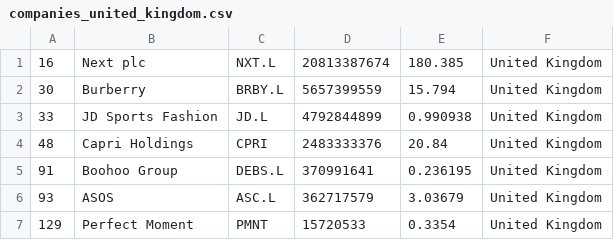
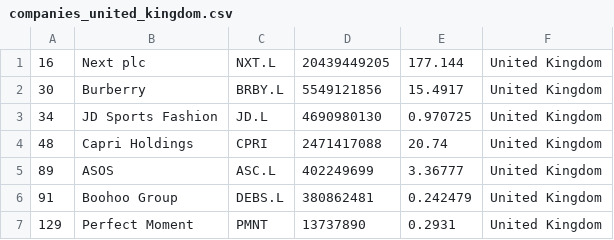
Before and after one commit to laa-hecap/exercises-silafae, a CSV file: companies_united_kingdom.csv, drawn as a sheet.

```diff
--- a/companies_united_kingdom.csv
+++ b/companies_united_kingdom.csv
@@ -1,7 +1,7 @@
-"16","Next plc","NXT.L","20813387674","180.385","United Kingdom"
-"30","Burberry","BRBY.L","5657399559","15.794","United Kingdom"
-"33","JD Sports Fashion","JD.L","4792844899","0.990938","United Kingdom"
-"48","Capri Holdings","CPRI","2483333376","20.84","United Kingdom"
-"91","Boohoo Group","DEBS.L","370991641","0.236195","United Kingdom"
-"93","ASOS","ASC.L","362717579","3.03679","United Kingdom"
-"129","Perfect Moment","PMNT","15720533","0.3354","United Kingdom"
+"16","Next plc","NXT.L","20439449205","177.144","United Kingdom"
+"30","Burberry","BRBY.L","5549121856","15.4917","United Kingdom"
+"34","JD Sports Fashion","JD.L","4690980130","0.970725","United Kingdom"
+"48","Capri Holdings","CPRI","2471417088","20.74","United Kingdom"
+"89","ASOS","ASC.L","402249699","3.36777","United Kingdom"
+"91","Boohoo Group","DEBS.L","380862481","0.242479","United Kingdom"
+"129","Perfect Moment","PMNT","13737890","0.2931","United Kingdom"
```
Also changed, not shown: companies-all.csv, companies_france.csv, 1 other file.
